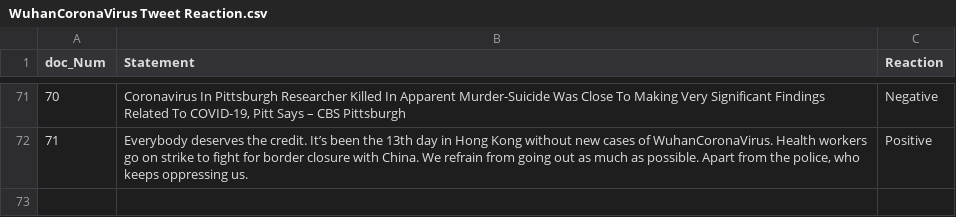
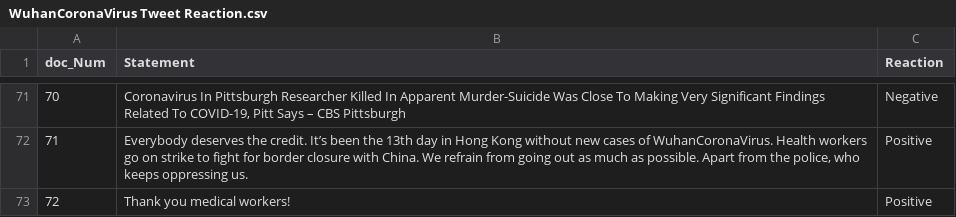
Before and after one commit to NikhithaKunati/INFO5731_Spring2020, a CSV file: WuhanCoronaVirus Tweet Reaction.csv, drawn as a sheet; only a part is shown, gaps mark what is left out; the diff names each change by its address in the sheet, - before the commit and + after, or states it on an @@ line.

Commit message:
Update WuhanCoronaVirus Tweet Reaction.csv

```diff
--- a/WuhanCoronaVirus Tweet Reaction.csv
+++ b/WuhanCoronaVirus Tweet Reaction.csv
+row 73: 72 | Thank you medical workers! | Positive
```
